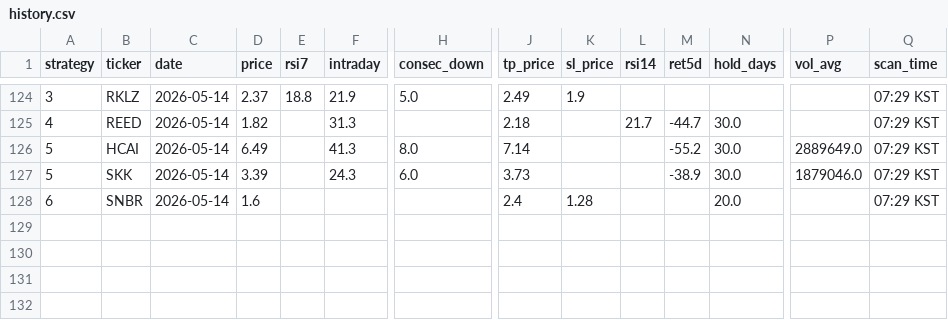
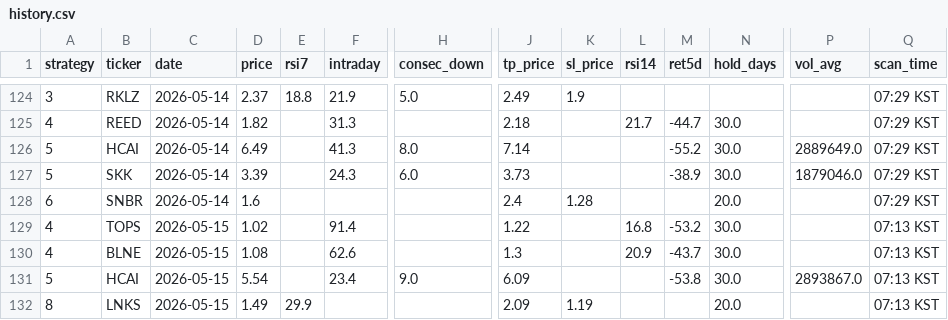
Before and after one commit to jayc950807/surge-scanner, a CSV file: data/history.csv, drawn as a sheet; only a part is shown, gaps mark what is left out; rows hold the shown columns only; the diff names each change by its address in the sheet, - before the commit and + after, or states it on an @@ line.

```diff
--- a/data/history.csv
+++ b/data/history.csv
+row 129: 4 | TOPS | 2026-05-15 | 1.02 |  | 91.4 |  | 1.22 |  | 16.8 | -53.2 | 30.0 |  | 07:13 KST
+row 130: 4 | BLNE | 2026-05-15 | 1.08 |  | 62.6 |  | 1.3 |  | 20.9 | -43.7 | 30.0 |  | 07:13 KST
+row 131: 5 | HCAI | 2026-05-15 | 5.54 |  | 23.4 | 9.0 | 6.09 |  |  | -53.8 | 30.0 | 2893867.0 | 07:13 KST
+row 132: 8 | LNKS | 2026-05-15 | 1.49 | 29.9 |  |  | 2.09 | 1.19 |  |  | 20.0 |  | 07:13 KST
```
Also changed, not shown: data/closed_positions.csv, data/open_positions.csv, 3 other files.
